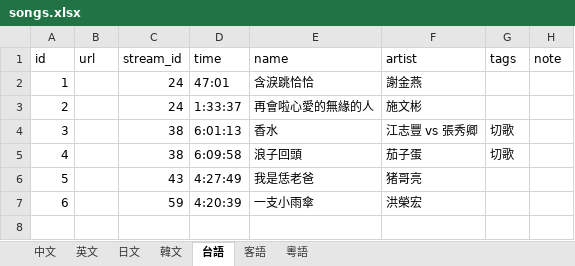
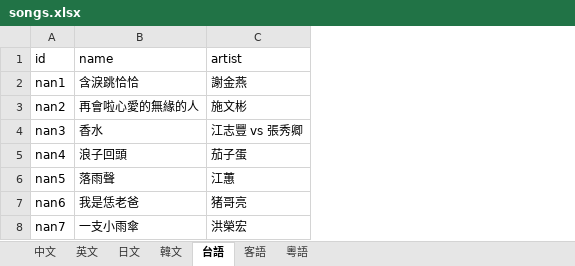
Before and after one commit to shadowgame856-coder/UririnStreamList, an Excel workbook: songs.xlsx, sheet 台語, drawn as a sheet; values as stored, in another font and other column widths than the file's, no borders; charts and pictures not drawn; removed rows and columns are numbered as before the commit, all else as after; the diff names each change by its address in the sheet, - before the commit and + after, or states it on an @@ line.

```diff
--- a/songs.xlsx (sheet 台語)
+++ b/songs.xlsx (sheet 台語)
-column B (url), empty
-column C (stream_id), rows 2-7: 24 | 24 | 38 | 38 | 43 | 59
-column D (time), rows 2-7: 47:01 | 1:33:37 | 6:01:13 | 6:09:58 | 4:27:49 | 4:20:39
-column G (tags), rows 4-5: 切歌 | 切歌
-column H (note), empty
-A2 (id): 1
+A2 (id): nan1
-A3 (id): 2
+A3 (id): nan2
-A4 (id): 3
+A4 (id): nan3
-A5 (id): 4
+A5 (id): nan4
+row 6: nan5 | 落雨聲 | 江蕙
-A7 (id): 5
+A7 (id): nan6
-A8 (id): 6
+A8 (id): nan7
```
Also changed, not shown: sheet 中文, sheet 日文, sheet 韓文, sheet 粵語, sheet 英文, sheet 客語, streams.xlsx, 3 other files.
